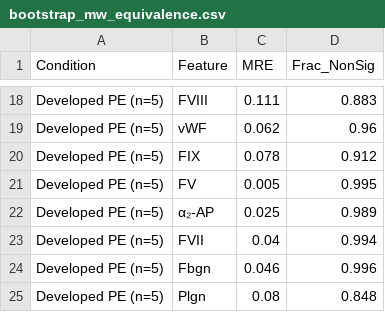
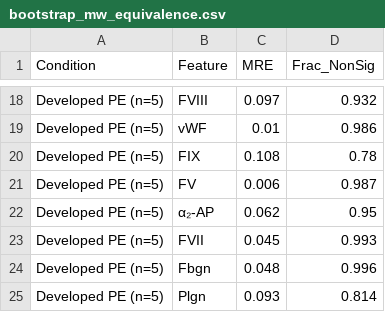
Before and after one commit to varnerlab/SA-generation-legacy-dataset-paper, a CSV file: code/data/bootstrap_mw_equivalence.csv, drawn as a sheet; only a part is shown, gaps mark what is left out; the diff covers the shown part only; the diff names each change by its address in the sheet, - before the commit and + after, or states it on an @@ line.

```diff
--- a/code/data/bootstrap_mw_equivalence.csv
+++ b/code/data/bootstrap_mw_equivalence.csv
-C18 (MRE): 0.111
+C18 (MRE): 0.097
-D18 (Frac_NonSig): 0.883
+D18 (Frac_NonSig): 0.932
-C19 (MRE): 0.062
+C19 (MRE): 0.01
-D19 (Frac_NonSig): 0.96
+D19 (Frac_NonSig): 0.986
-C20 (MRE): 0.078
+C20 (MRE): 0.108
-D20 (Frac_NonSig): 0.912
+D20 (Frac_NonSig): 0.78
-C21 (MRE): 0.005
+C21 (MRE): 0.006
-D21 (Frac_NonSig): 0.995
+D21 (Frac_NonSig): 0.987
-C22 (MRE): 0.025
+C22 (MRE): 0.062
-D22 (Frac_NonSig): 0.989
+D22 (Frac_NonSig): 0.95
-C23 (MRE): 0.04
+C23 (MRE): 0.045
-D23 (Frac_NonSig): 0.994
+D23 (Frac_NonSig): 0.993
-C24 (MRE): 0.046
+C24 (MRE): 0.048
-C25 (MRE): 0.08
+C25 (MRE): 0.093
-D25 (Frac_NonSig): 0.848
+D25 (Frac_NonSig): 0.814
```
Also changed, not shown: 31 edited cells elsewhere in this file, code/data/paper_summary_statistics.csv, 37 other files.
